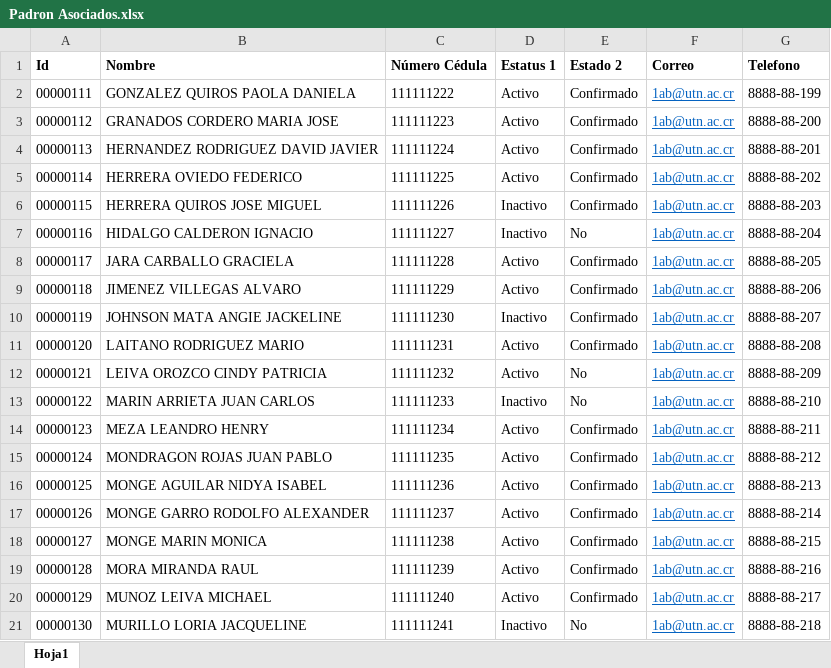
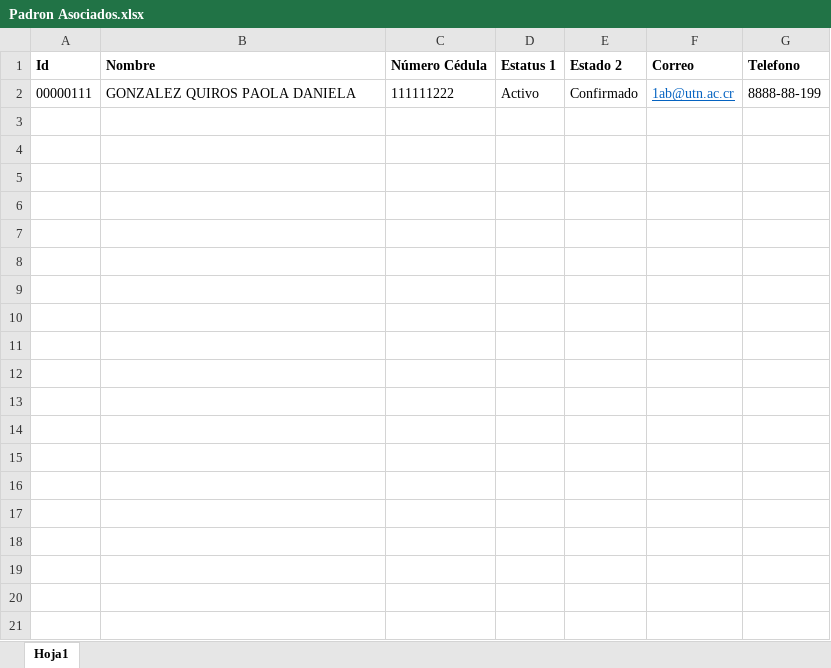
Before and after one commit to jozsefProgrammer/Calidad, an Excel workbook: ProyectoEventos/Eventos/Archivos/Padron Asociados.xlsx, sheet Hoja1, drawn as a sheet; only a part is shown; values as stored, in another font and other column widths than the file's, no borders; the diff covers the shown part only; the diff names each change by its address in the sheet, - before the commit and + after, or states it on an @@ line.

```diff
--- a/ProyectoEventos/Eventos/Archivos/Padron Asociados.xlsx (sheet Hoja1)
+++ b/ProyectoEventos/Eventos/Archivos/Padron Asociados.xlsx (sheet Hoja1)
-row 3: 00000112 | GRANADOS CORDERO MARIA JOSE | 111111223 | Activo | Confirmado | 1ab@utn.ac.cr | 8888-88-200
-row 4: 00000113 | HERNANDEZ RODRIGUEZ DAVID JAVIER | 111111224 | Activo | Confirmado | 1ab@utn.ac.cr | 8888-88-201
-row 5: 00000114 | HERRERA OVIEDO FEDERICO | 111111225 | Activo | Confirmado | 1ab@utn.ac.cr | 8888-88-202
-row 6: 00000115 | HERRERA QUIROS JOSE MIGUEL | 111111226 | Inactivo | Confirmado | 1ab@utn.ac.cr | 8888-88-203
-row 7: 00000116 | HIDALGO CALDERON IGNACIO | 111111227 | Inactivo | No | 1ab@utn.ac.cr | 8888-88-204
-row 8: 00000117 | JARA CARBALLO GRACIELA | 111111228 | Activo | Confirmado | 1ab@utn.ac.cr | 8888-88-205
-row 9: 00000118 | JIMENEZ VILLEGAS ALVARO | 111111229 | Activo | Confirmado | 1ab@utn.ac.cr | 8888-88-206
-row 10: 00000119 | JOHNSON MATA ANGIE JACKELINE | 111111230 | Inactivo | Confirmado | 1ab@utn.ac.cr | 8888-88-207
-row 11: 00000120 | LAITANO RODRIGUEZ MARIO | 111111231 | Activo | Confirmado | 1ab@utn.ac.cr | 8888-88-208
-row 12: 00000121 | LEIVA OROZCO CINDY PATRICIA | 111111232 | Activo | No | 1ab@utn.ac.cr | 8888-88-209
-row 13: 00000122 | MARIN ARRIETA JUAN CARLOS | 111111233 | Inactivo | No | 1ab@utn.ac.cr | 8888-88-210
-row 14: 00000123 | MEZA LEANDRO HENRY | 111111234 | Activo | Confirmado | 1ab@utn.ac.cr | 8888-88-211
-row 15: 00000124 | MONDRAGON ROJAS JUAN PABLO | 111111235 | Activo | Confirmado | 1ab@utn.ac.cr | 8888-88-212
-row 16: 00000125 | MONGE AGUILAR NIDYA ISABEL | 111111236 | Activo | Confirmado | 1ab@utn.ac.cr | 8888-88-213
-row 17: 00000126 | MONGE GARRO RODOLFO ALEXANDER | 111111237 | Activo | Confirmado | 1ab@utn.ac.cr | 8888-88-214
-row 18: 00000127 | MONGE MARIN MONICA | 111111238 | Activo | Confirmado | 1ab@utn.ac.cr | 8888-88-215
-row 19: 00000128 | MORA MIRANDA RAUL | 111111239 | Activo | Confirmado | 1ab@utn.ac.cr | 8888-88-216
-row 20: 00000129 | MUNOZ LEIVA MICHAEL | 111111240 | Activo | Confirmado | 1ab@utn.ac.cr | 8888-88-217
-row 21: 00000130 | MURILLO LORIA JACQUELINE | 111111241 | Inactivo | No | 1ab@utn.ac.cr | 8888-88-218
```
Also changed, not shown: 9 removed rows elsewhere in this sheet, 17 other files.
